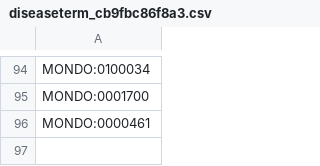
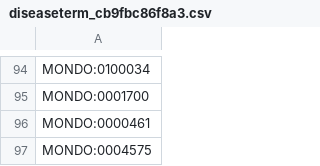
Before and after one commit to monarch-initiative/mic-ingest, a CSV file: cache/enums/diseaseterm_cb9fbc86f8a3.csv, drawn as a sheet; only a part is shown, gaps mark what is left out.

```diff
--- a/cache/enums/diseaseterm_cb9fbc86f8a3.csv
+++ b/cache/enums/diseaseterm_cb9fbc86f8a3.csv
@@ -96 +96,2 @@ MONDO:0001700
 MONDO:0000461
+MONDO:0004575
```
Also changed, not shown: cache/enums/phenotypeterm_2ce1f4300f5d.csv, cache/hp/terms.csv, 1 other file.
